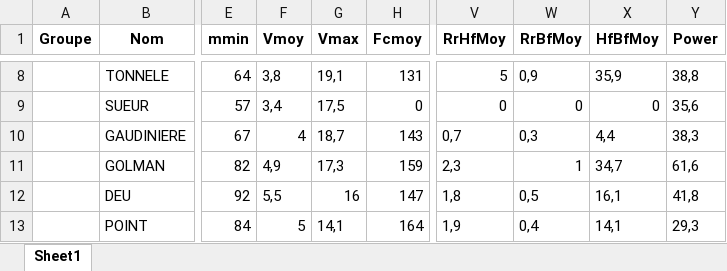
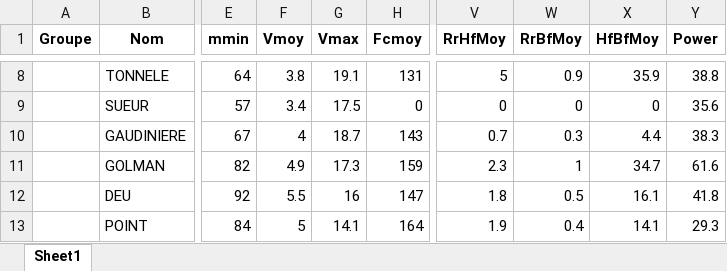
Before and after one commit to clementpoiret/asruc_dashboard, an Excel workbook: data/Seances/20200206.xlsx, sheet Sheet1, drawn as a sheet; only a part is shown, gaps mark what is left out; values as stored, in another font and other column widths than the file's, no borders; the diff covers the shown part only; the diff names each change by its address in the sheet, - before the commit and + after, or states it on an @@ line.

```diff
--- a/data/Seances/20200206.xlsx (sheet Sheet1)
+++ b/data/Seances/20200206.xlsx (sheet Sheet1)
-F8 (Vmoy): 3,8
+F8 (Vmoy): 3.8
-G8 (Vmax): 19,1
+G8 (Vmax): 19.1
-W8 (RrBfMoy): 0,9
+W8 (RrBfMoy): 0.9
-X8 (HfBfMoy): 35,9
+X8 (HfBfMoy): 35.9
-Y8 (Power): 38,8
+Y8 (Power): 38.8
-F9 (Vmoy): 3,4
+F9 (Vmoy): 3.4
-G9 (Vmax): 17,5
+G9 (Vmax): 17.5
-Y9 (Power): 35,6
+Y9 (Power): 35.6
-G10 (Vmax): 18,7
+G10 (Vmax): 18.7
-V10 (RrHfMoy): 0,7
+V10 (RrHfMoy): 0.7
-W10 (RrBfMoy): 0,3
+W10 (RrBfMoy): 0.3
-X10 (HfBfMoy): 4,4
+X10 (HfBfMoy): 4.4
-Y10 (Power): 38,3
+Y10 (Power): 38.3
-F11 (Vmoy): 4,9
+F11 (Vmoy): 4.9
-G11 (Vmax): 17,3
+G11 (Vmax): 17.3
-V11 (RrHfMoy): 2,3
+V11 (RrHfMoy): 2.3
-X11 (HfBfMoy): 34,7
+X11 (HfBfMoy): 34.7
-Y11 (Power): 61,6
+Y11 (Power): 61.6
-F12 (Vmoy): 5,5
+F12 (Vmoy): 5.5
-V12 (RrHfMoy): 1,8
+V12 (RrHfMoy): 1.8
-W12 (RrBfMoy): 0,5
+W12 (RrBfMoy): 0.5
-X12 (HfBfMoy): 16,1
+X12 (HfBfMoy): 16.1
-Y12 (Power): 41,8
+Y12 (Power): 41.8
-G13 (Vmax): 14,1
+G13 (Vmax): 14.1
-V13 (RrHfMoy): 1,9
+V13 (RrHfMoy): 1.9
-W13 (RrBfMoy): 0,4
+W13 (RrBfMoy): 0.4
-X13 (HfBfMoy): 14,1
+X13 (HfBfMoy): 14.1
-Y13 (Power): 29,3
+Y13 (Power): 29.3
```
Also changed, not shown: 1200 edited cells elsewhere in this sheet.
